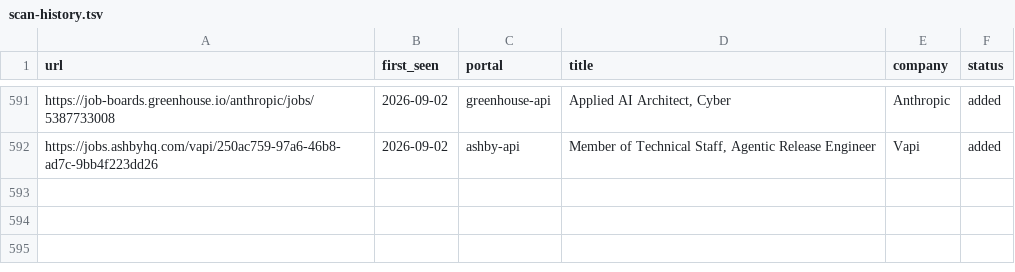
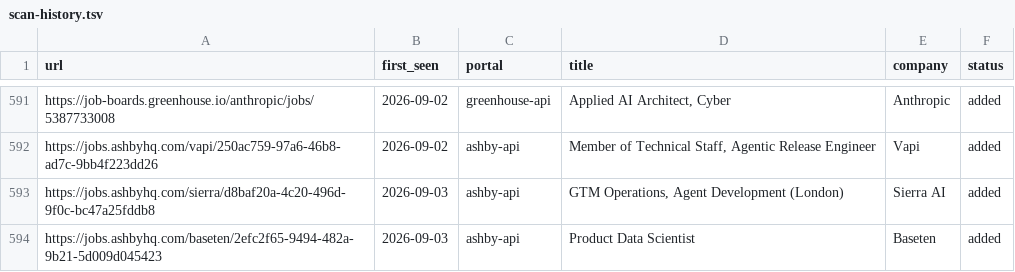
Before and after one commit to jayavardhan8907/AutomateJob, a TSV file: data/scan-history.tsv, drawn as a sheet; only a part is shown, gaps mark what is left out; the diff names each change by its address in the sheet, - before the commit and + after, or states it on an @@ line.

Commit message:
chore: auto-scan 2026-09-03

```diff
--- a/data/scan-history.tsv
+++ b/data/scan-history.tsv
+row 593: https://jobs.ashbyhq.com/sierra/d8baf20a-4c20-496d-9f0c-bc47a25fddb8 | 2026-09-03 | ashby-api | GTM Operations, Agent Development (London) | Sierra AI | added
+row 594: https://jobs.ashbyhq.com/baseten/2efc2f65-9494-482a-9b21-5d009d045423 | 2026-09-03 | ashby-api | Product Data Scientist | Baseten | added
```
Also changed, not shown: 1 other file.
